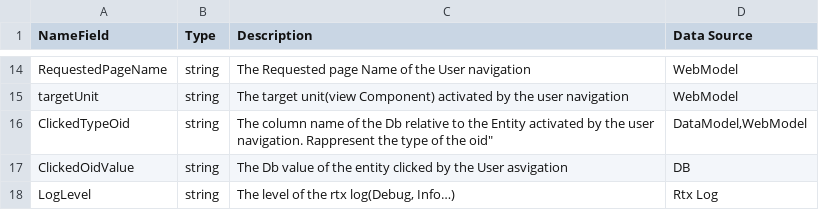
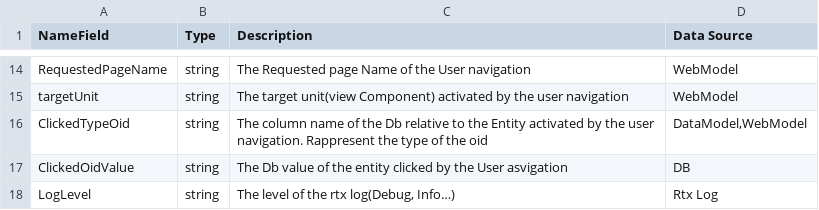
Before and after one commit to janez87/WebAnalytics, a CSV file: SparkApplication/EnrichedLog Format.csv, drawn as a sheet; only a part is shown, gaps mark what is left out.

Commit message:
Update EnrichedLog Format.csv

```diff
--- a/SparkApplication/EnrichedLog Format.csv
+++ b/SparkApplication/EnrichedLog Format.csv
@@ -15,3 +15,3 @@ NameField;Type;Description;Data Source
   targetUnit; string ;The target unit(view Component) activated by the user navigation;WebModel
-  ClickedTypeOid; string ;The column name of the Db relative to the Entity activated by the user navigation. Rappresent the type of the oid";DataModel,WebModel
+  ClickedTypeOid; string ;The column name of the Db relative to the Entity activated by the user navigation. Rappresent the type of the oid;DataModel,WebModel
   ClickedOidValue; string ;The Db value of the entity clicked by the User asvigation;DB
```
